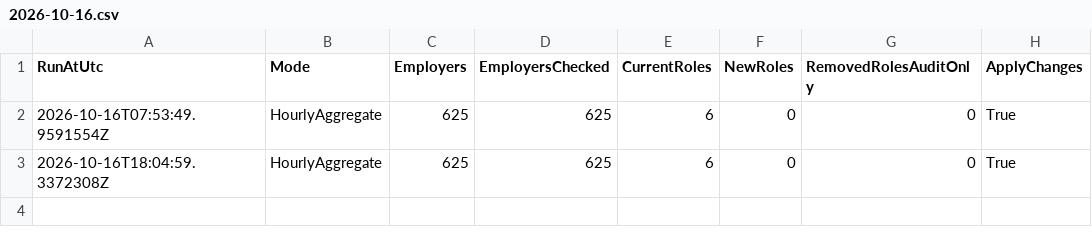
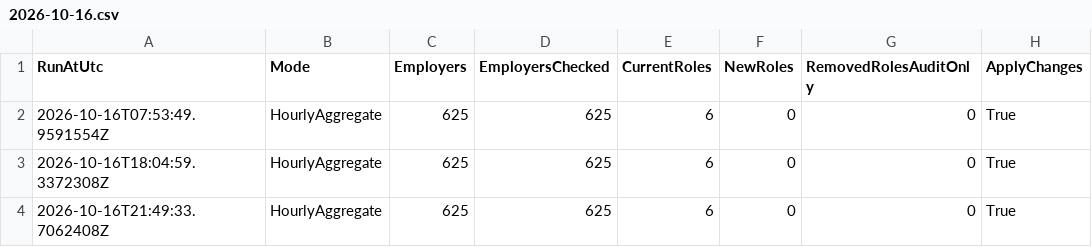
Before and after one commit to BranMaurJohn/career-pipeline-monitor, a CSV file: data/audit/2026-10-16.csv, drawn as a sheet; the diff names each change by its address in the sheet, - before the commit and + after, or states it on an @@ line.

```diff
--- a/data/audit/2026-10-16.csv
+++ b/data/audit/2026-10-16.csv
+row 4: 2026-10-16T21:49:33.7062408Z | HourlyAggregate | 625 | 625 | 6 | 0 | 0 | True
```
Also changed, not shown: 4 other files.
